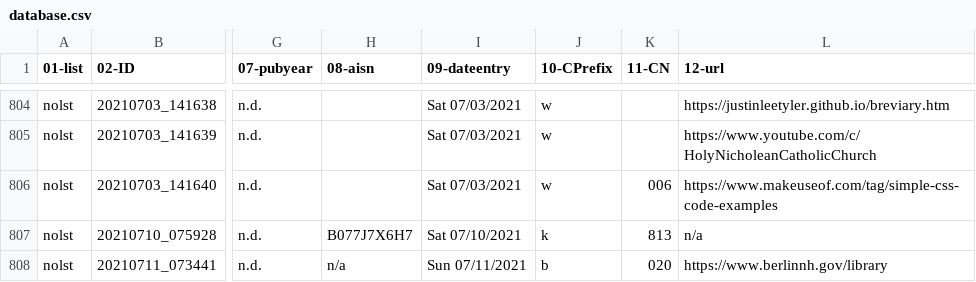
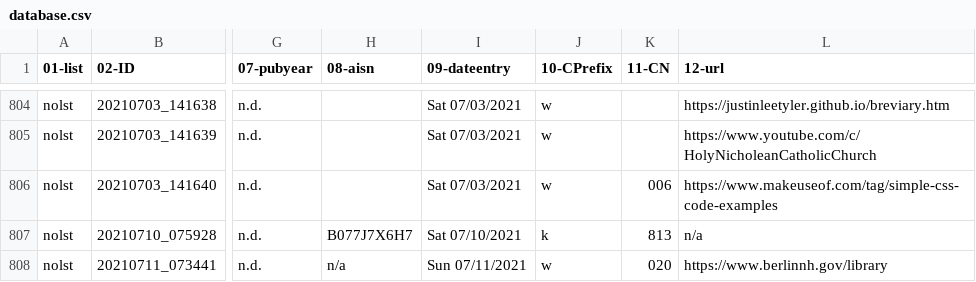
Before and after one commit to justinleetyler/justinleetyler.github.io, a CSV file: database.csv, drawn as a sheet; only a part is shown, gaps mark what is left out; the diff names each change by its address in the sheet, - before the commit and + after, or states it on an @@ line.

Commit message:
Update database.csv

```diff
--- a/database.csv
+++ b/database.csv
-J808 (10-CPrefix): b
+J808 (10-CPrefix): w
```
